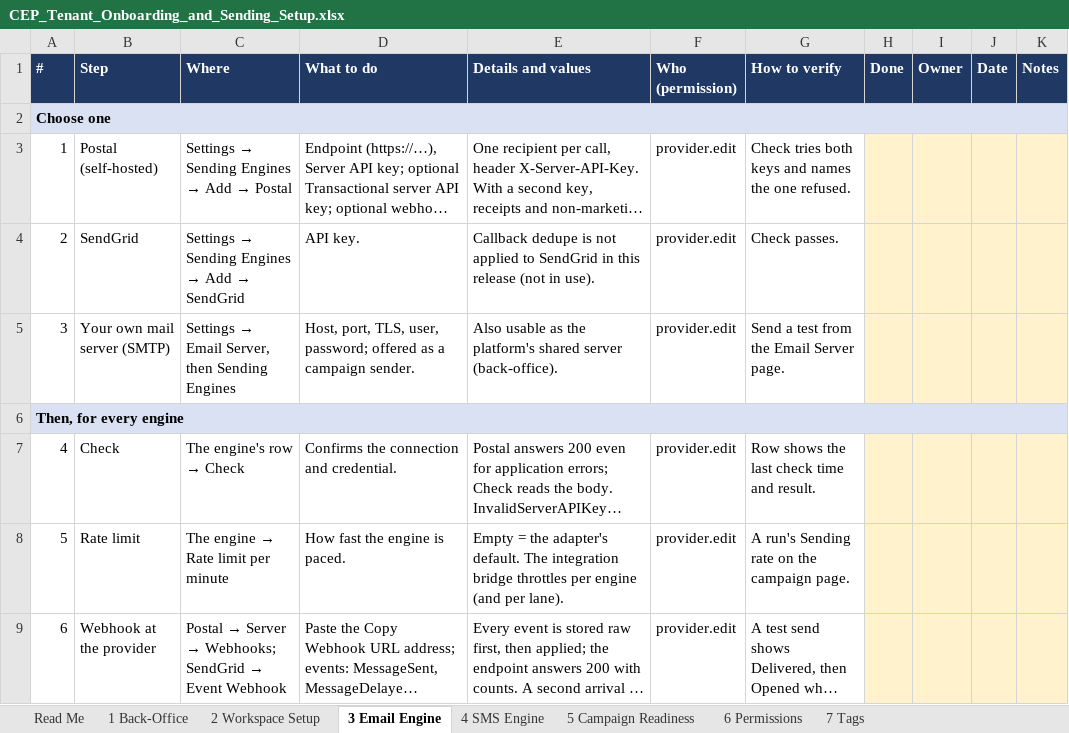
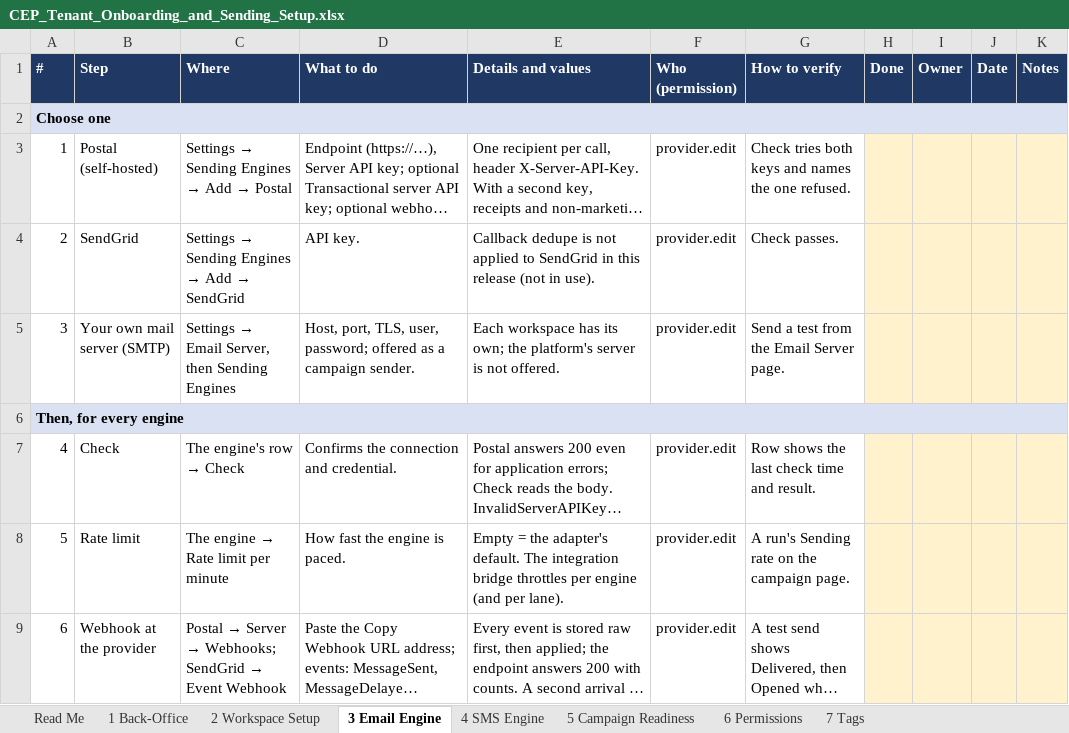
Before and after one commit to Git-aiintelekt/CEP, an Excel workbook: docs/CEP_Tenant_Onboarding_and_Sending_Setup.xlsx, sheet 3 Email Engine, drawn as a sheet; only a part is shown; long unchanged cells end in …; values as stored, in another font and other column widths than the file's, no borders; the diff names each change by its address in the sheet, - before the commit and + after, or states it on an @@ line.

```diff
--- a/docs/CEP_Tenant_Onboarding_and_Sending_Setup.xlsx (sheet 3 Email Engine)
+++ b/docs/CEP_Tenant_Onboarding_and_Sending_Setup.xlsx (sheet 3 Email Engine)
-E5 (Details and values): Also usable as the platform's shared server (back-office).
+E5 (Details and values): Each workspace has its own; the platform's server is not offered.
```
Also changed, not shown: sheet 1 Back-Office, 16 other files.
